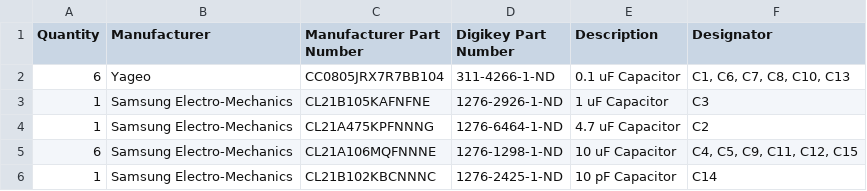
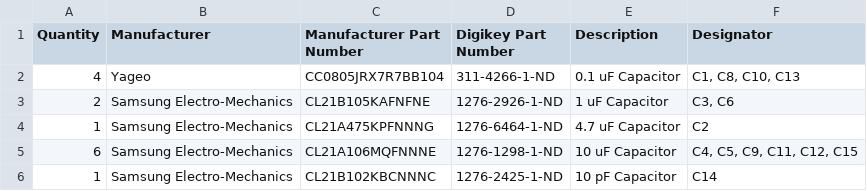
Before and after one commit to InterstitialTech/automato-sensor, a CSV file: bom.csv, drawn as a sheet; only a part is shown.

```diff
--- a/bom.csv
+++ b/bom.csv
@@ -1,4 +1,4 @@
 Quantity,Manufacturer,Manufacturer Part Number ,Digikey Part Number,Description,Designator
-6,Yageo,CC0805JRX7R7BB104,311-4266-1-ND,0.1 uF Capacitor,"C1, C6, C7, C8, C10, C13"
-1,Samsung Electro-Mechanics,CL21B105KAFNFNE,1276-2926-1-ND,1 uF Capacitor,C3
+4,Yageo,CC0805JRX7R7BB104,311-4266-1-ND,0.1 uF Capacitor,"C1, C8, C10, C13"
+2,Samsung Electro-Mechanics,CL21B105KAFNFNE,1276-2926-1-ND,1 uF Capacitor,"C3, C6"
 1,Samsung Electro-Mechanics,CL21A475KPFNNNG,1276-6464-1-ND,4.7 uF Capacitor,C2
```
Also changed, not shown: 4 other files.
